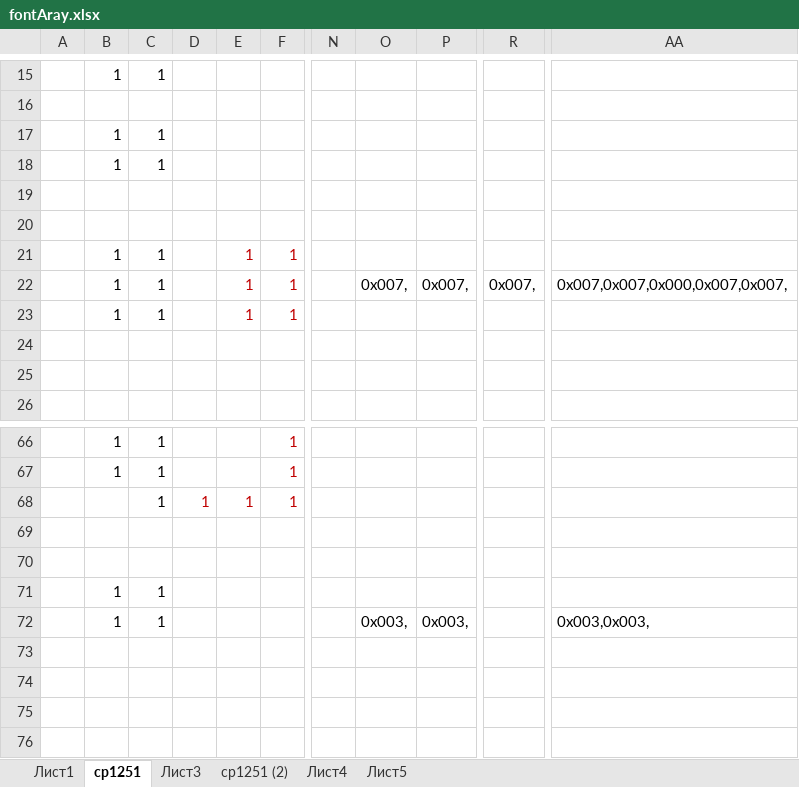
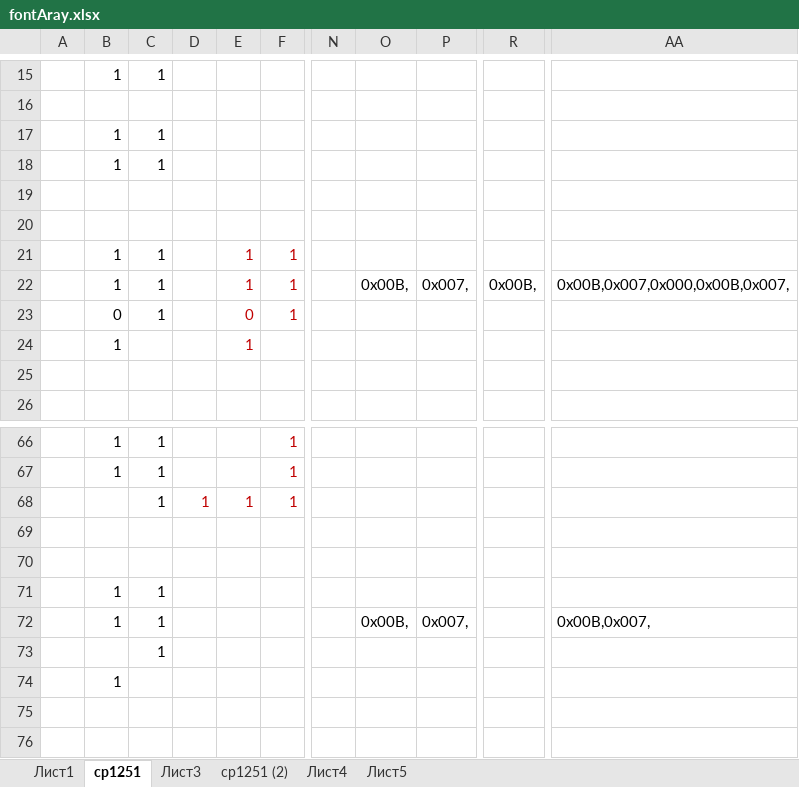
Before and after one commit to sercankuslu/astromonty, an Excel workbook: Programms/PIC18F97J60/TCPIP Demo App/fontAray.xlsx, sheet cp1251, drawn as a sheet; only a part is shown, gaps mark what is left out; values as stored, in another font and other column widths than the file's, no borders; conditional formats not drawn; rows hold the shown columns only; the diff names each change by its address in the sheet, - before the commit and + after, or states it on an @@ line.

```diff
--- a/Programms/PIC18F97J60/TCPIP Demo App/fontAray.xlsx (sheet cp1251)
+++ b/Programms/PIC18F97J60/TCPIP Demo App/fontAray.xlsx (sheet cp1251)
-O22: 0x007,
+O22: 0x00B,
-R22: 0x007,
+R22: 0x00B,
-AA22: 0x007,0x007,0x000,0x007,0x007,
+AA22: 0x00B,0x007,0x000,0x00B,0x007,
-B23: 1
+B23: 0
-E23: 1
+E23: 0
-row 24: (empty)
+row 24:  | 1 |  |  | 1
-O72: 0x003,
+O72: 0x00B,
-P72: 0x003,
+P72: 0x007,
-AA72: 0x003,0x003,
+AA72: 0x00B,0x007,
-C73: (empty)
+C73: 1
-B74: (empty)
+B74: 1
```
Also changed, not shown: 5 other files.
